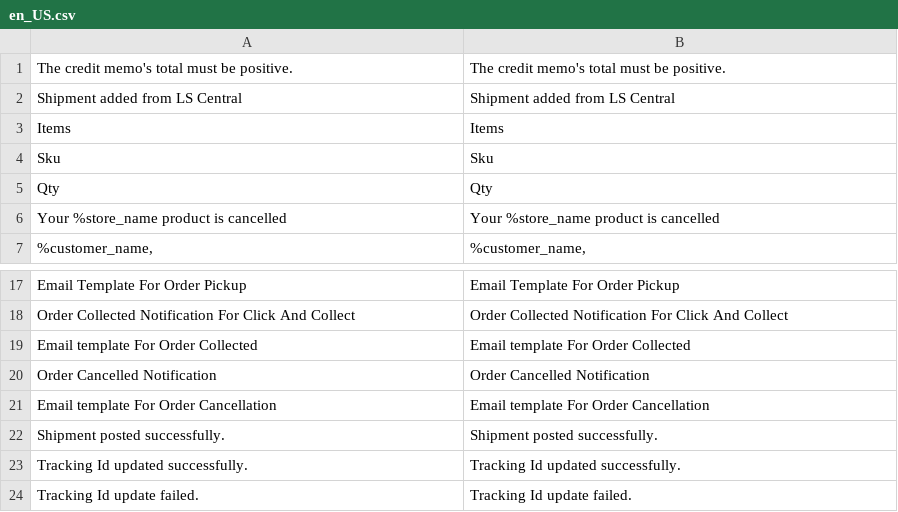
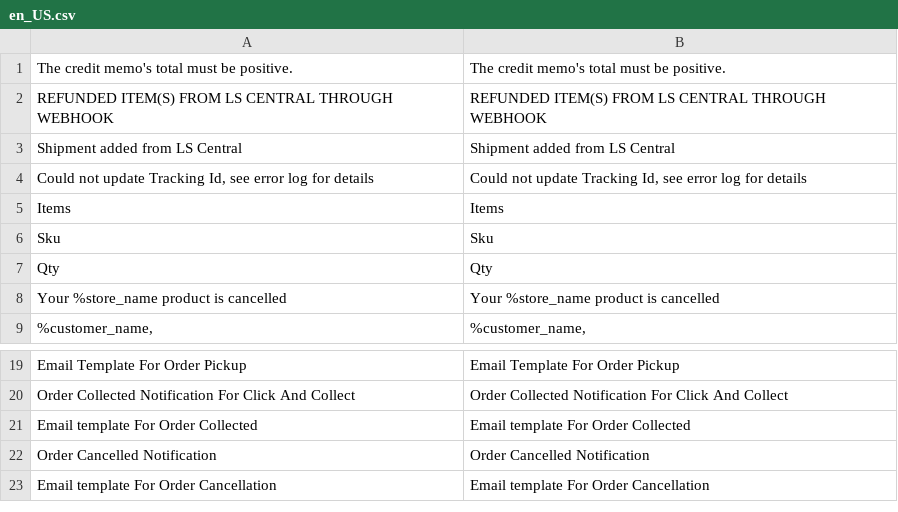
Before and after one commit to lsretailomni/lsmag-two, a CSV file: src/Webhooks/i18n/en_US.csv, drawn as a sheet; only a part is shown, gaps mark what is left out.

Commit message:
[20375] Regenerate localization for graphql modules and webhooks

```diff
--- a/src/Webhooks/i18n/en_US.csv
+++ b/src/Webhooks/i18n/en_US.csv
@@ -1,3 +1,5 @@
 "The credit memo's total must be positive.","The credit memo's total must be positive."
+"REFUNDED ITEM(S) FROM LS CENTRAL THROUGH WEBHOOK","REFUNDED ITEM(S) FROM LS CENTRAL THROUGH WEBHOOK"
 "Shipment added from LS Central","Shipment added from LS Central"
+"Could not update Tracking Id, see error log for details","Could not update Tracking Id, see error log for details"
 Items,Items
@@ -21,4 +23 @@ Qty,Qty
 "Email template For Order Cancellation","Email template For Order Cancellation"
-"Shipment posted successfully.","Shipment posted successfully."
-"Tracking Id updated successfully.","Tracking Id updated successfully."
-"Tracking Id update failed.","Tracking Id update failed."
```
Also changed, not shown: 2 other files.
